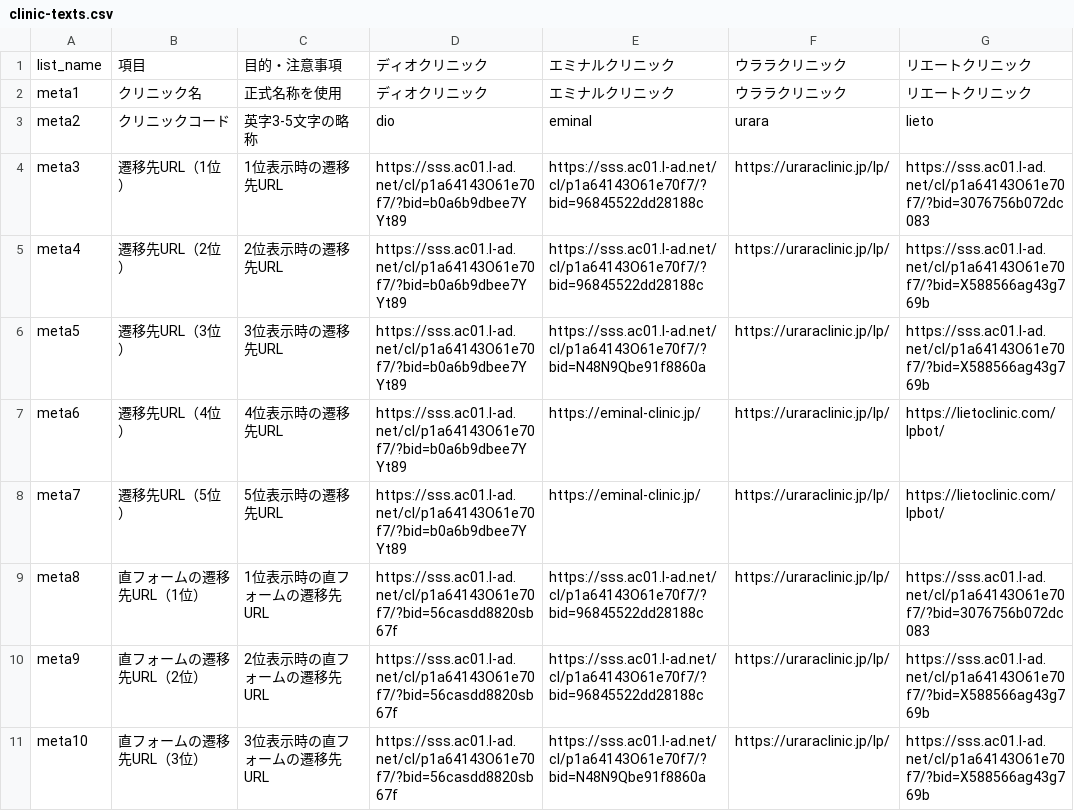
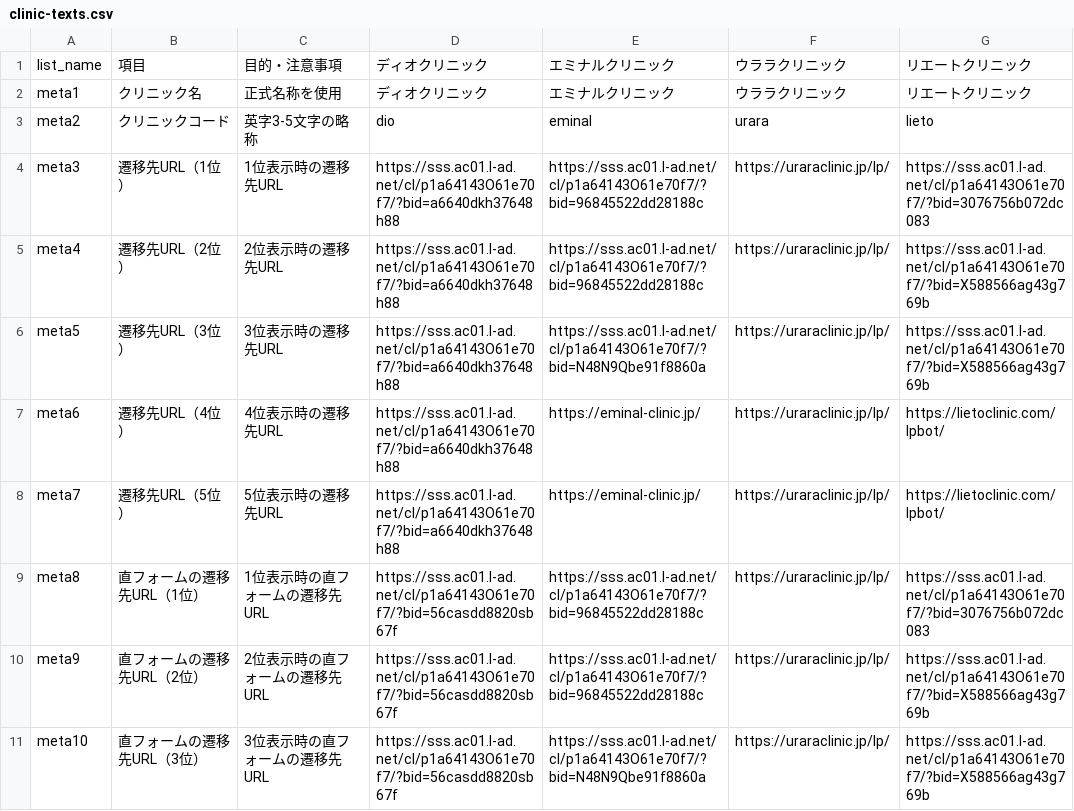
Before and after one commit to senjinholdings/GSA_Medical_Diet, a CSV file: injection-lipolysis002/data/clinic-texts.csv, drawn as a sheet; only a part is shown; the diff names each change by its address in the sheet, - before the commit and + after, or states it on an @@ line.

Commit message:
Update injection-lipolysis002/data/clinic-texts.csv from spreadsheet

```diff
--- a/injection-lipolysis002/data/clinic-texts.csv
+++ b/injection-lipolysis002/data/clinic-texts.csv
-D4:D8: https://sss.ac01.l-ad.net/cl/p1a64143O61e70f7/?bid=b0a6b9dbee7YYt89
+D4:D8: https://sss.ac01.l-ad.net/cl/p1a64143O61e70f7/?bid=a6640dkh37648h88
```
